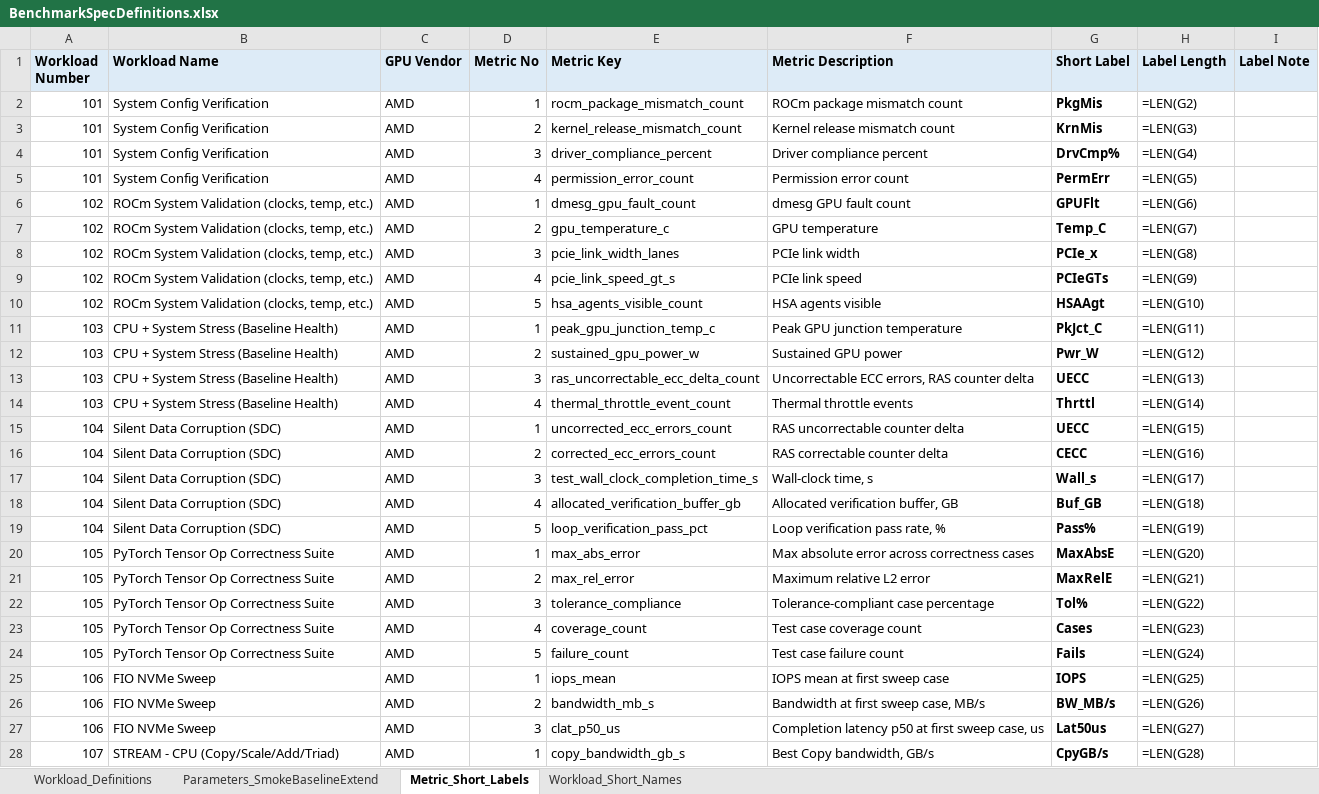
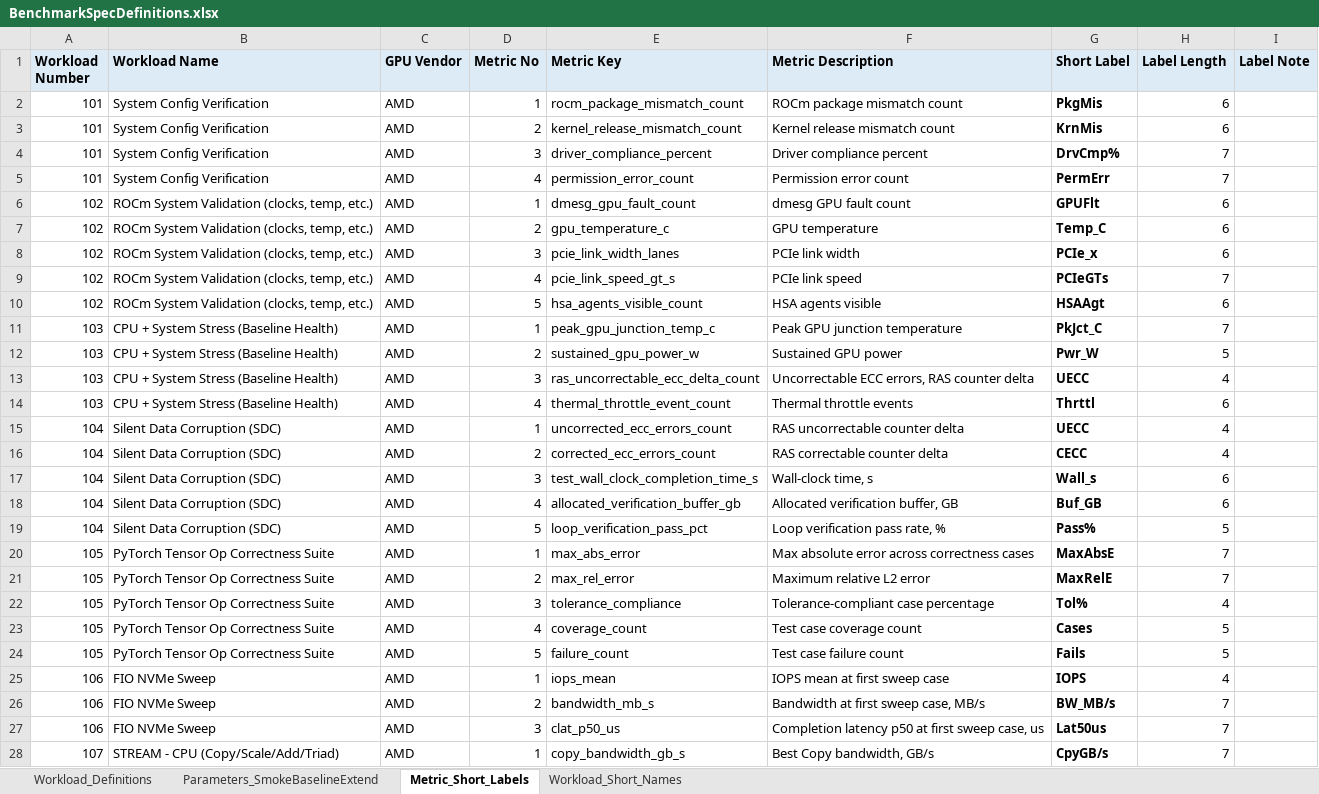
Before and after one commit to garys-gpu-benchmarks/ai-agent-gpu-benchmark-repo-generator, an Excel workbook: BenchmarkSpecDefinitions.xlsx, sheet Metric_Short_Labels, drawn as a sheet; only a part is shown; values as stored, in another font and other column widths than the file's, no borders; formulas without a stored value are shown as written; the diff covers the shown part only; the diff names each change by its address in the sheet, - before the commit and + after, or states it on an @@ line.

```diff
--- a/BenchmarkSpecDefinitions.xlsx (sheet Metric_Short_Labels)
+++ b/BenchmarkSpecDefinitions.xlsx (sheet Metric_Short_Labels)
-H2 (Label Length): =LEN(G2)
+H2 (Label Length): 6
-H3 (Label Length): =LEN(G3)
+H3 (Label Length): 6
-H4 (Label Length): =LEN(G4)
+H4 (Label Length): 7
-H5 (Label Length): =LEN(G5)
+H5 (Label Length): 7
-H6 (Label Length): =LEN(G6)
+H6 (Label Length): 6
-H7 (Label Length): =LEN(G7)
+H7 (Label Length): 6
-H8 (Label Length): =LEN(G8)
+H8 (Label Length): 6
-H9 (Label Length): =LEN(G9)
+H9 (Label Length): 7
-H10 (Label Length): =LEN(G10)
+H10 (Label Length): 6
-H11 (Label Length): =LEN(G11)
+H11 (Label Length): 7
-H12 (Label Length): =LEN(G12)
+H12 (Label Length): 5
-H13 (Label Length): =LEN(G13)
+H13 (Label Length): 4
-H14 (Label Length): =LEN(G14)
+H14 (Label Length): 6
-H15 (Label Length): =LEN(G15)
+H15 (Label Length): 4
-H16 (Label Length): =LEN(G16)
+H16 (Label Length): 4
-H17 (Label Length): =LEN(G17)
+H17 (Label Length): 6
-H18 (Label Length): =LEN(G18)
+H18 (Label Length): 6
-H19 (Label Length): =LEN(G19)
+H19 (Label Length): 5
-H20 (Label Length): =LEN(G20)
+H20 (Label Length): 7
-H21 (Label Length): =LEN(G21)
+H21 (Label Length): 7
-H22 (Label Length): =LEN(G22)
+H22 (Label Length): 4
-H23 (Label Length): =LEN(G23)
+H23 (Label Length): 5
-H24 (Label Length): =LEN(G24)
+H24 (Label Length): 5
-H25 (Label Length): =LEN(G25)
+H25 (Label Length): 4
-H26 (Label Length): =LEN(G26)
+H26 (Label Length): 7
-H27 (Label Length): =LEN(G27)
+H27 (Label Length): 7
-H28 (Label Length): =LEN(G28)
+H28 (Label Length): 7
```
Also changed, not shown: 567 edited cells elsewhere in this sheet, sheet Workload_Definitions, sheet Workload_Short_Names, 58 other files.
